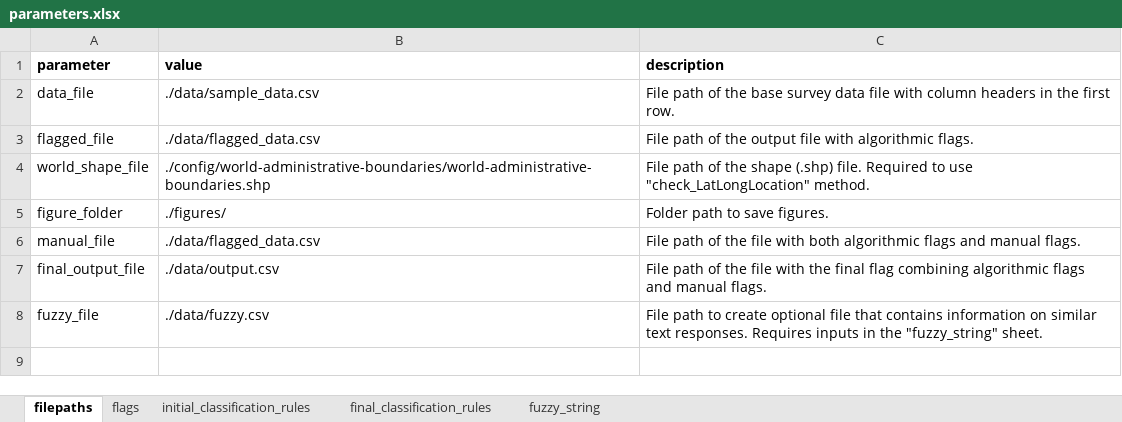
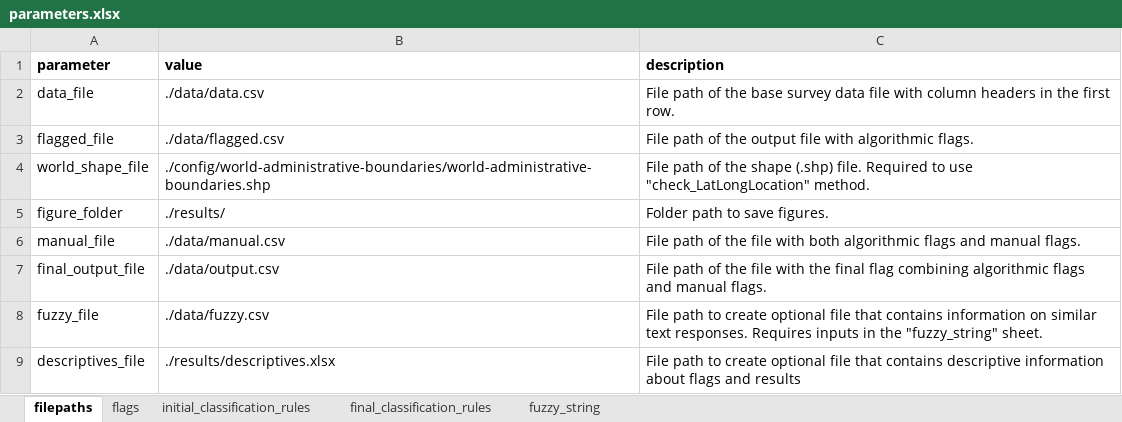
Before and after one commit to shubham8/survey-fraud-detection, an Excel workbook: config/parameters.xlsx, sheet filepaths, drawn as a sheet; values as stored, in another font and other column widths than the file's, no borders; the diff names each change by its address in the sheet, - before the commit and + after, or states it on an @@ line.

```diff
--- a/config/parameters.xlsx (sheet filepaths)
+++ b/config/parameters.xlsx (sheet filepaths)
-B2 (value): ./data/sample_data.csv
+B2 (value): ./data/data.csv
-B3 (value): ./data/flagged_data.csv
+B3 (value): ./data/flagged.csv
-B5 (value): ./figures/
+B5 (value): ./results/
-B6 (value): ./data/flagged_data.csv
+B6 (value): ./data/manual.csv
+row 9: descriptives_file | ./results/descriptives.xlsx | File path to create optional file that contains descriptive information about flags and results
```
Also changed, not shown: sheet flags, sheet final_classification_rules, sheet initial_classification_rules, sheet fuzzy_string, 29 other files.
